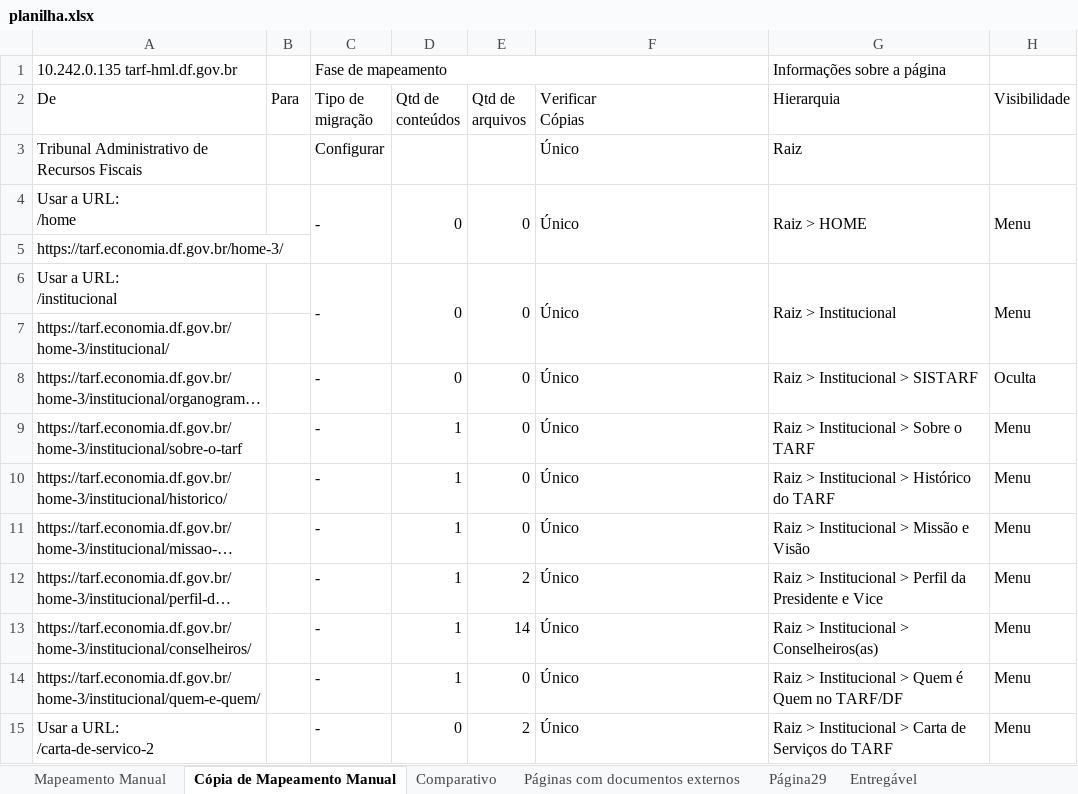
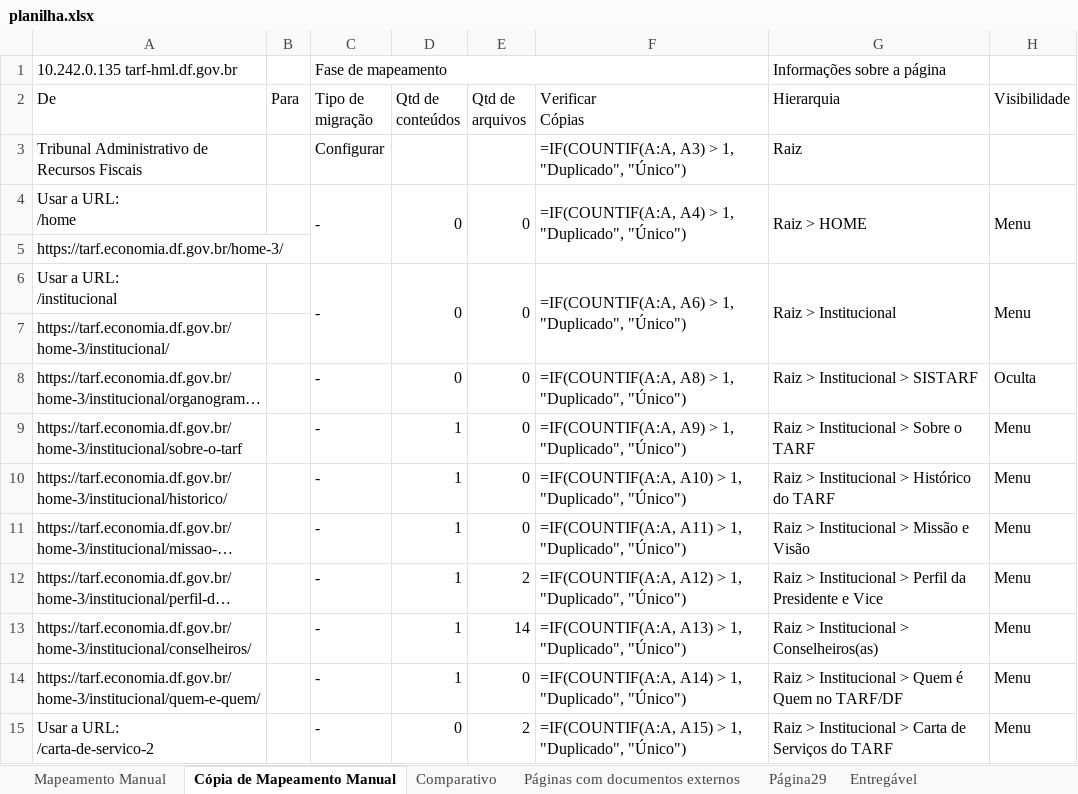
Before and after one commit to carlosfernandescrypt/migration-script, an Excel workbook: funcs/planilha.xlsx, sheet Cópia de Mapeamento Manual, drawn as a sheet; only a part is shown; long unchanged cells end in …; values as stored, in another font and other column widths than the file's, no cell formats; formulas without a stored value are shown as written; conditional formats not drawn; the diff covers the shown part only; the diff names each change by its address in the sheet, - before the commit and + after, or states it on an @@ line.

```diff
--- a/funcs/planilha.xlsx (sheet Cópia de Mapeamento Manual)
+++ b/funcs/planilha.xlsx (sheet Cópia de Mapeamento Manual)
-F3 (Verificar Cópias): Único
+F3 (Verificar Cópias): =IF(COUNTIF(A:A, A3) > 1, "Duplicado", "Único")
-F4 (Verificar Cópias): Único
+F4 (Verificar Cópias): =IF(COUNTIF(A:A, A4) > 1, "Duplicado", "Único")
-F6 (Verificar Cópias): Único
+F6 (Verificar Cópias): =IF(COUNTIF(A:A, A6) > 1, "Duplicado", "Único")
-F8 (Verificar Cópias): Único
+F8 (Verificar Cópias): =IF(COUNTIF(A:A, A8) > 1, "Duplicado", "Único")
-F9 (Verificar Cópias): Único
+F9 (Verificar Cópias): =IF(COUNTIF(A:A, A9) > 1, "Duplicado", "Único")
-F10 (Verificar Cópias): Único
+F10 (Verificar Cópias): =IF(COUNTIF(A:A, A10) > 1, "Duplicado", "Único")
-F11 (Verificar Cópias): Único
+F11 (Verificar Cópias): =IF(COUNTIF(A:A, A11) > 1, "Duplicado", "Único")
-F12 (Verificar Cópias): Único
+F12 (Verificar Cópias): =IF(COUNTIF(A:A, A12) > 1, "Duplicado", "Único")
-F13 (Verificar Cópias): Único
+F13 (Verificar Cópias): =IF(COUNTIF(A:A, A13) > 1, "Duplicado", "Único")
-F14 (Verificar Cópias): Único
+F14 (Verificar Cópias): =IF(COUNTIF(A:A, A14) > 1, "Duplicado", "Único")
-F15 (Verificar Cópias): Único
+F15 (Verificar Cópias): =IF(COUNTIF(A:A, A15) > 1, "Duplicado", "Único")
```
Also changed, not shown: 1 added row, 1 removed row and 119 edited cells elsewhere in this sheet, sheet Entregável, sheet Mapeamento Manual, sheet Comparativo, cell formats, charts or pictures, 2 other files.
